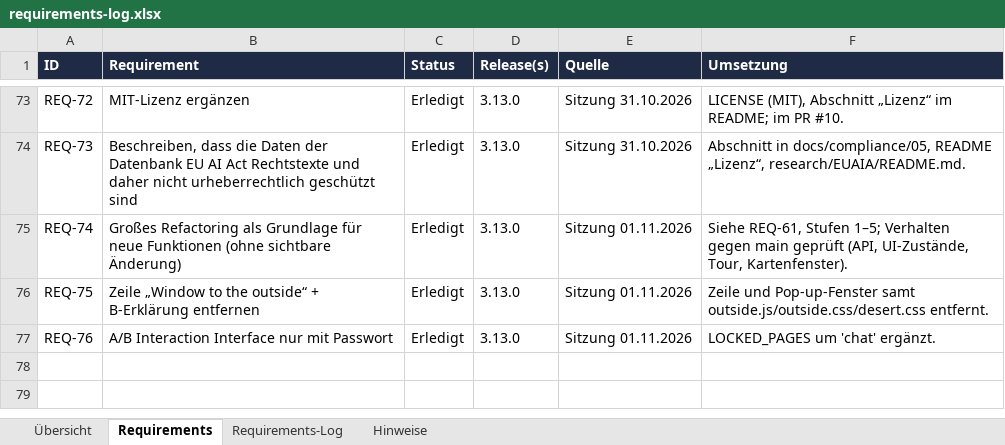
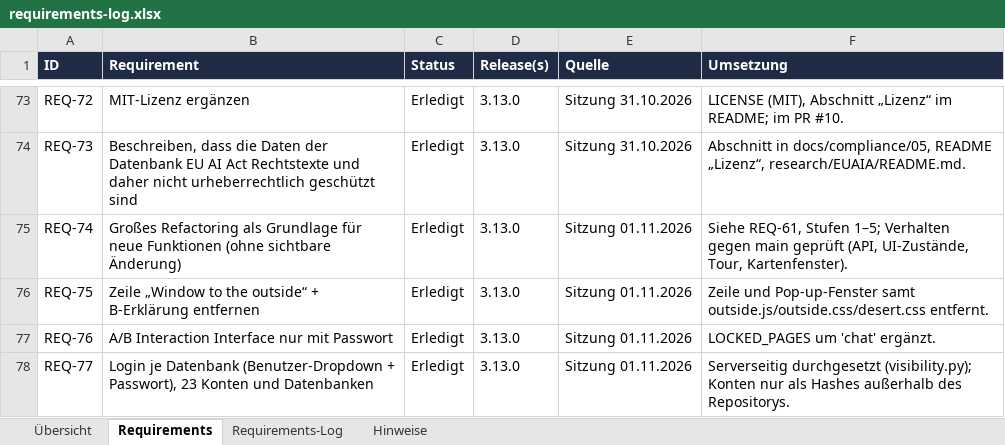
Before and after one commit to ProDigi-Repo/ALITA, an Excel workbook: docs/requirements-log.xlsx, sheet Requirements, drawn as a sheet; only a part is shown, gaps mark what is left out; values as stored, in another font and other column widths than the file's, no borders; conditional formats not drawn; the diff names each change by its address in the sheet, - before the commit and + after, or states it on an @@ line.

```diff
--- a/docs/requirements-log.xlsx (sheet Requirements)
+++ b/docs/requirements-log.xlsx (sheet Requirements)
+row 78: REQ-77 | Login je Datenbank (Benutzer-Dropdown + Passwort), 23 Konten und Datenbanken | Erledigt | 3.13.0 | Sitzung 01.11.2026 | Serverseitig durchgesetzt (visibility.py); Konten nur als Hashes außerhalb des Repositorys.
```
Also changed, not shown: sheet Requirements-Log, 31 other files.
